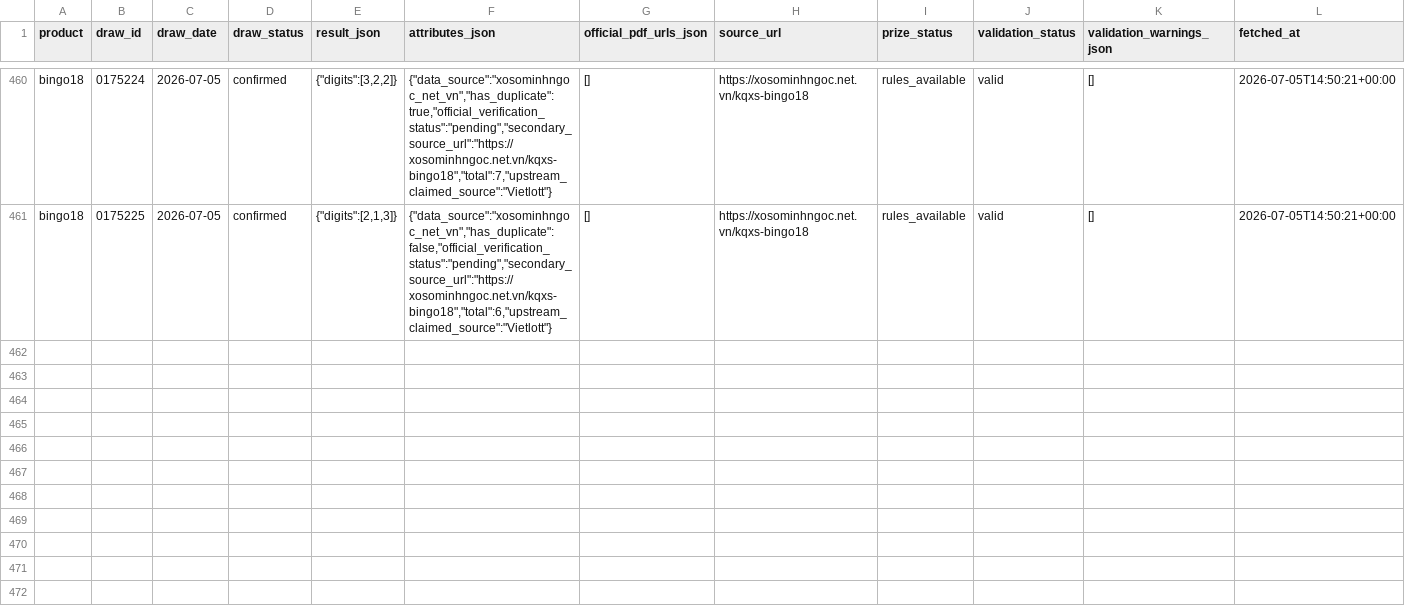
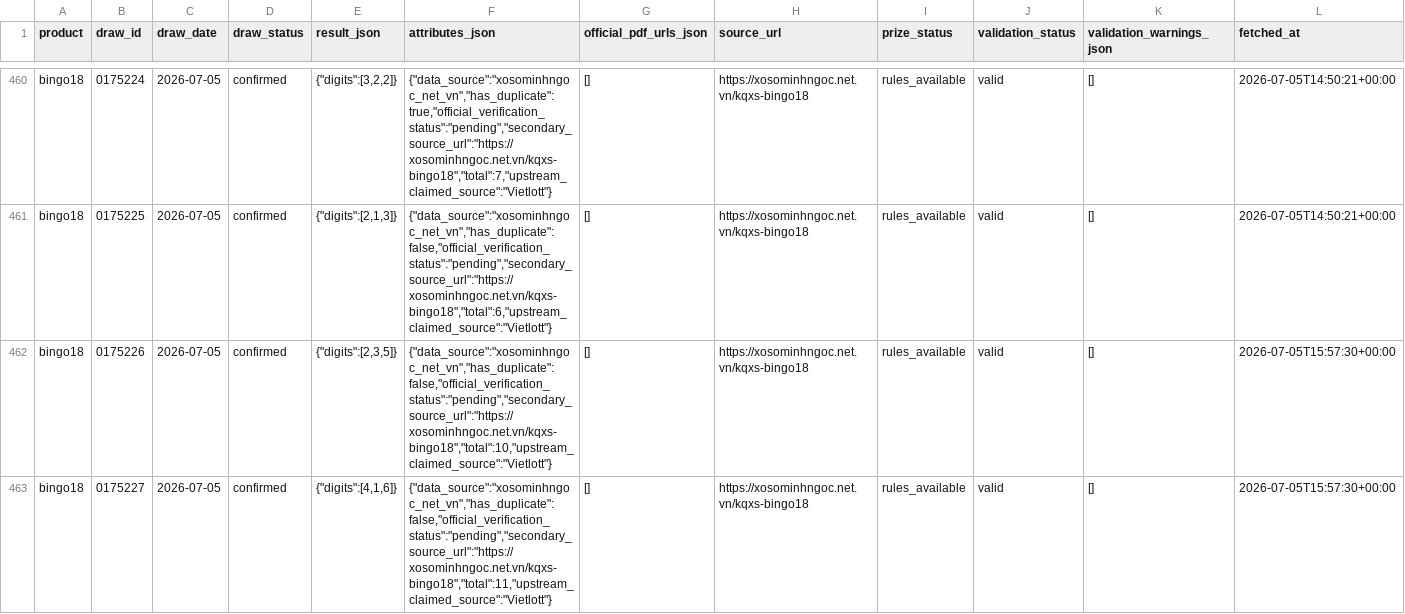
Before and after one commit to NhanAZ-Data/vietlott-data-research, a CSV file: datasets/draws/bingo18/2026-07.csv, drawn as a sheet; only a part is shown, gaps mark what is left out.

```diff
--- a/datasets/draws/bingo18/2026-07.csv
+++ b/datasets/draws/bingo18/2026-07.csv
@@ -461 +461,3 @@ bingo18,0175224,2026-07-05,confirmed,"{""digits"":[3,2,2]}","{""data_source"":""
 bingo18,0175225,2026-07-05,confirmed,"{""digits"":[2,1,3]}","{""data_source"":""xosominhngoc_net_vn"",""has_duplicate"":false,""official_verification_status"":""pending"",""secondary_source_url"":""https://xosominhngoc.net.vn/kqxs-bingo18"",""total"":6,""upstream_claimed_source"":""Vietlott""}",[],https://xosominhngoc.net.vn/kqxs-bingo18,rules_available,valid,[],2026-07-05T14:50:21+00:00
+bingo18,0175226,2026-07-05,confirmed,"{""digits"":[2,3,5]}","{""data_source"":""xosominhngoc_net_vn"",""has_duplicate"":false,""official_verification_status"":""pending"",""secondary_source_url"":""https://xosominhngoc.net.vn/kqxs-bingo18"",""total"":10,""upstream_claimed_source"":""Vietlott""}",[],https://xosominhngoc.net.vn/kqxs-bingo18,rules_available,valid,[],2026-07-05T15:57:30+00:00
+bingo18,0175227,2026-07-05,confirmed,"{""digits"":[4,1,6]}","{""data_source"":""xosominhngoc_net_vn"",""has_duplicate"":false,""official_verification_status"":""pending"",""secondary_source_url"":""https://xosominhngoc.net.vn/kqxs-bingo18"",""total"":11,""upstream_claimed_source"":""Vietlott""}",[],https://xosominhngoc.net.vn/kqxs-bingo18,rules_available,valid,[],2026-07-05T15:57:30+00:00
```
Also changed, not shown: datasets/draws/keno/2026-07.csv, 3 other files.
